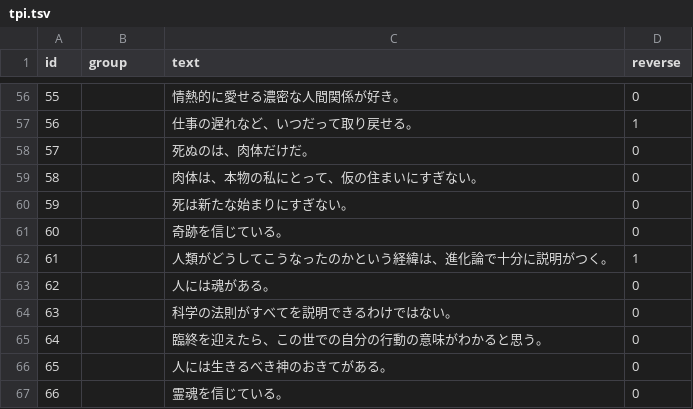
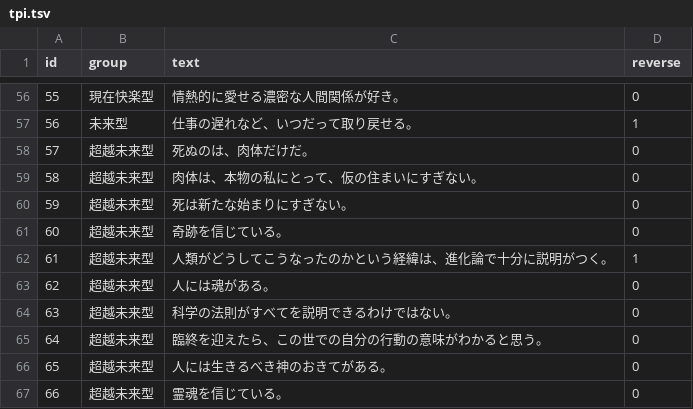
Before and after one commit to quantized-cube/my-psychology-test-app-revised, a TSV file: app/data/tsv/tpi.tsv, drawn as a sheet; only a part is shown, gaps mark what is left out; the diff covers the shown part only.

Commit message:
Derive time perspective scoring from TSV groups

```diff
--- a/app/data/tsv/tpi.tsv
+++ b/app/data/tsv/tpi.tsv
@@ -56,12 +56,12 @@ id	group	text	reverse
-55		情熱的に愛せる濃密な人間関係が好き。	0
-56		仕事の遅れなど、いつだって取り戻せる。	1
-57		死ぬのは、肉体だけだ。	0
-58		肉体は、本物の私にとって、仮の住まいにすぎない。	0
-59		死は新たな始まりにすぎない。	0
-60		奇跡を信じている。	0
-61		人類がどうしてこうなったのかという経緯は、進化論で十分に説明がつく。	1
-62		人には魂がある。	0
-63		科学の法則がすべてを説明できるわけではない。	0
-64		臨終を迎えたら、この世での自分の行動の意味がわかると思う。	0
-65		人には生きるべき神のおきてがある。	0
-66		霊魂を信じている。	0
+55	現在快楽型	情熱的に愛せる濃密な人間関係が好き。	0
+56	未来型	仕事の遅れなど、いつだって取り戻せる。	1
+57	超越未来型	死ぬのは、肉体だけだ。	0
+58	超越未来型	肉体は、本物の私にとって、仮の住まいにすぎない。	0
+59	超越未来型	死は新たな始まりにすぎない。	0
+60	超越未来型	奇跡を信じている。	0
+61	超越未来型	人類がどうしてこうなったのかという経緯は、進化論で十分に説明がつく。	1
+62	超越未来型	人には魂がある。	0
+63	超越未来型	科学の法則がすべてを説明できるわけではない。	0
+64	超越未来型	臨終を迎えたら、この世での自分の行動の意味がわかると思う。	0
+65	超越未来型	人には生きるべき神のおきてがある。	0
+66	超越未来型	霊魂を信じている。	0
```
Also changed, not shown: 54 edited cells elsewhere in this file, app/data/tsv/time-perspective.tsv, 8 other files.
